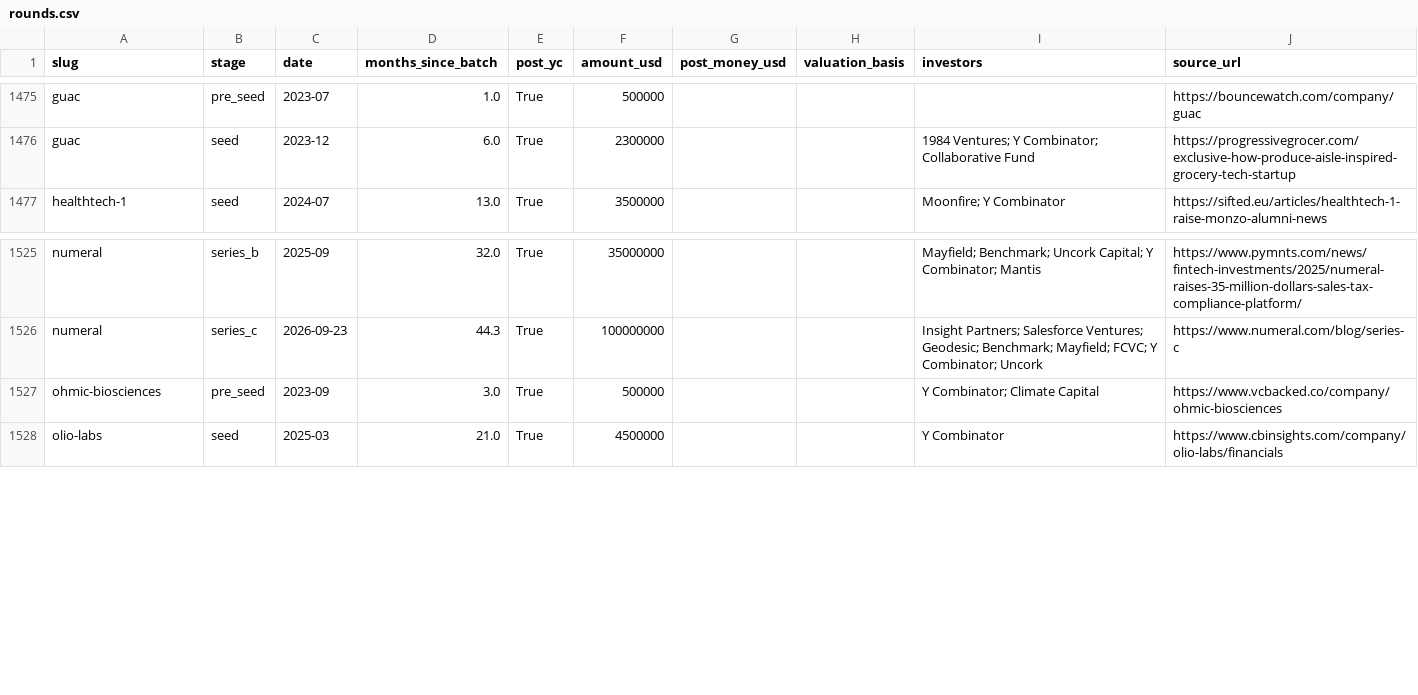
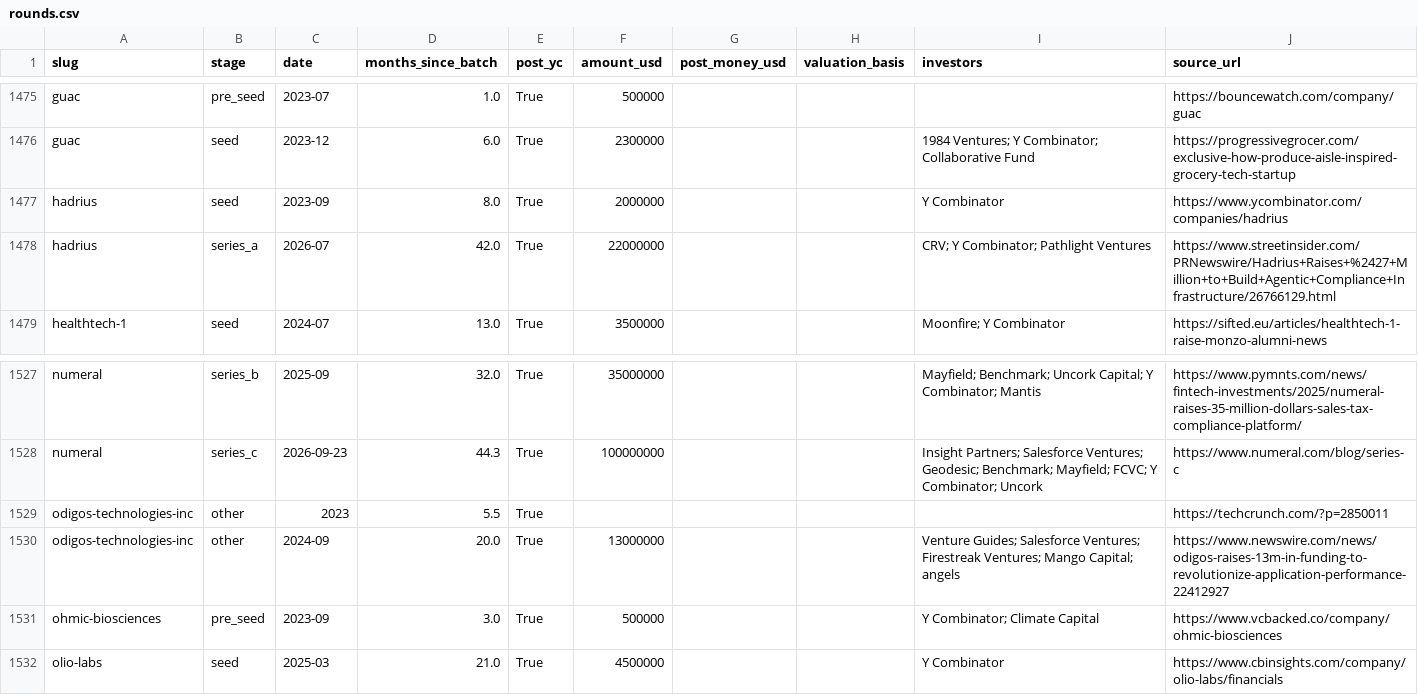
Before and after one commit to edison16a/yc-startup-life, a CSV file: data/rounds.csv, drawn as a sheet; only a part is shown, gaps mark what is left out; the diff names each change by its address in the sheet, - before the commit and + after, or states it on an @@ line.

```diff
--- a/data/rounds.csv
+++ b/data/rounds.csv
+row 1477: hadrius | seed | 2023-09 | 8.0 | True | 2000000 |  |  | Y Combinator | https://www.ycombinator.com/companies/hadrius
+row 1478: hadrius | series_a | 2026-07 | 42.0 | True | 22000000 |  |  | CRV; Y Combinator; Pathlight Ventures | https://www.streetinsider.com/PRNewswire/Hadrius+Raises+%2427+Million+to+Build+Agentic+Compliance+Infrastructure/26766129.html
+row 1529: odigos-technologies-inc | other | 2023 | 5.5 | True |  |  |  |  | https://techcrunch.com/?p=2850011
+row 1530: odigos-technologies-inc | other | 2024-09 | 20.0 | True | 13000000 |  |  | Venture Guides; Salesforce Ventures; Firestreak Ventures; Mango Capital; angels | https://www.newswire.com/news/odigos-raises-13m-in-funding-to-revolutionize-application-performance-22412927
```
Also changed, not shown: data/competitors.csv, data/founders.csv, 8 other files.
